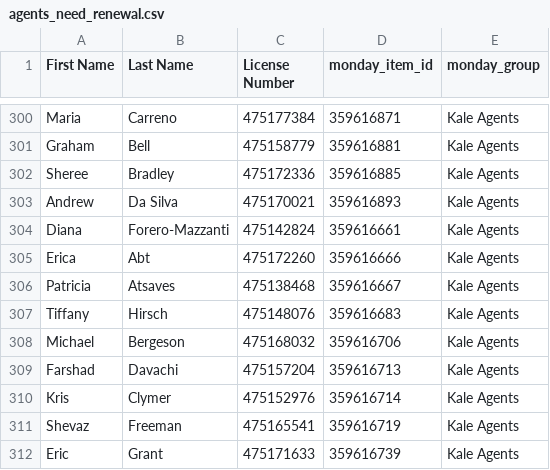
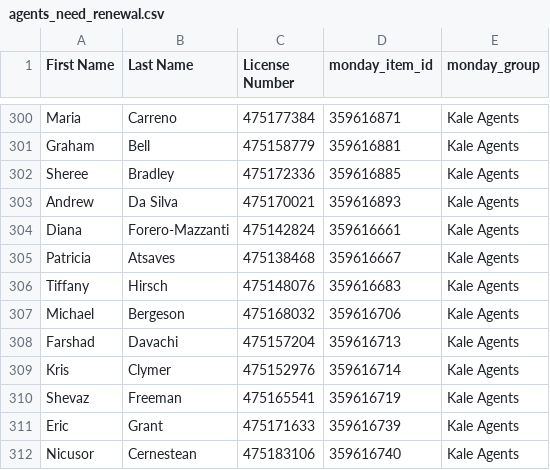
Before and after one commit to delfinparis/kha-agent-renewal-project, a CSV file: agents_need_renewal.csv, drawn as a sheet; only a part is shown, gaps mark what is left out; the shorter side is filled out with more unchanged rows; the diff names each change by its address in the sheet, - before the commit and + after, or states it on an @@ line.

```diff
--- a/agents_need_renewal.csv
+++ b/agents_need_renewal.csv
-row 305: Erica | Abt | 475172260 | 359616666 | Kale Agents
```
Also changed, not shown: 1 other file.
